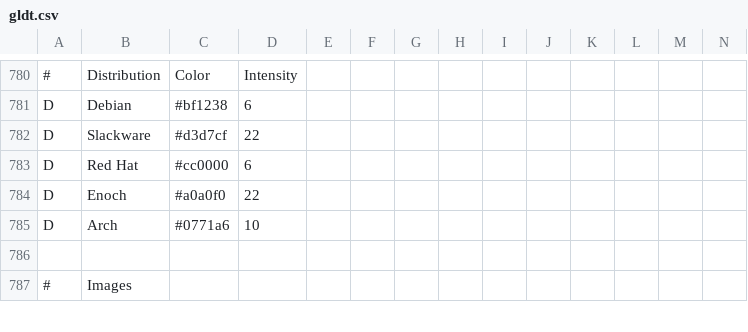
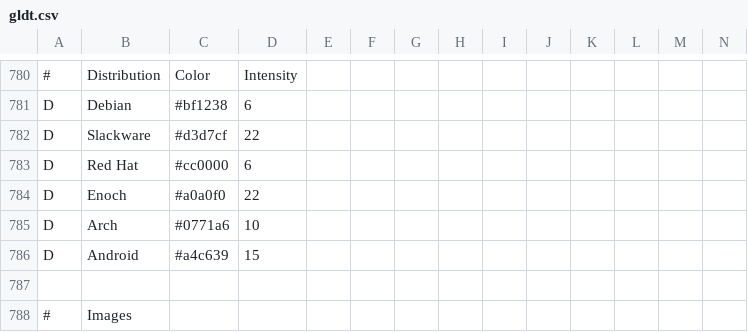
Before and after one commit to FabioLolix/LinuxTimeline, a CSV file: gldt.csv, drawn as a sheet; only a part is shown, gaps mark what is left out; rows hold the shown columns only; the diff names each change by its address in the sheet, - before the commit and + after, or states it on an @@ line.

Commit message:
Added Domain for Android

```diff
--- a/gldt.csv
+++ b/gldt.csv
+row 786: D | Android | #a4c639 | 15
```
